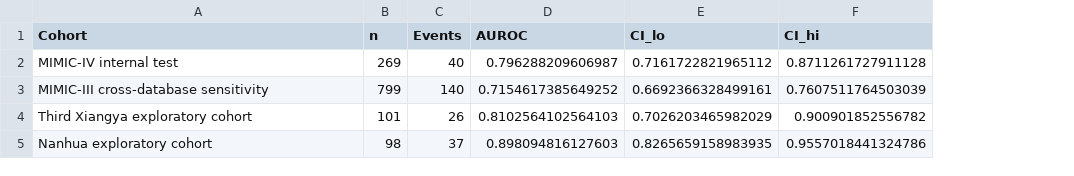
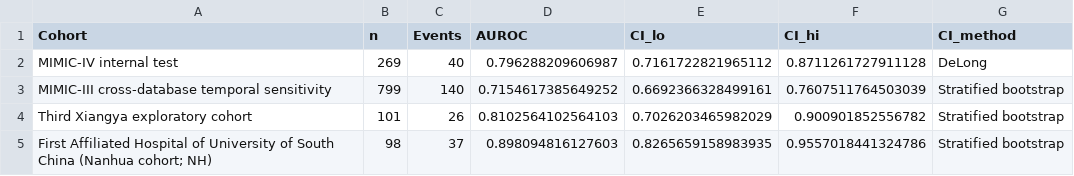
Before and after one commit to linzixuan45/hypoferremia-icu-mortality, a CSV file: reference/r2/figure7_corrected_metrics.csv, drawn as a sheet; the diff names each change by its address in the sheet, - before the commit and + after, or states it on an @@ line.

```diff
--- a/reference/r2/figure7_corrected_metrics.csv
+++ b/reference/r2/figure7_corrected_metrics.csv
+column G (CI_method), rows 2-5: DeLong | Stratified bootstrap | Stratified bootstrap | Stratified bootstrap
-A3 (Cohort): MIMIC-III cross-database sensitivity
+A3 (Cohort): MIMIC-III cross-database temporal sensitivity
-A5 (Cohort): Nanhua exploratory cohort
+A5 (Cohort): First Affiliated Hospital of University of South China (Nanhua cohort; NH)
```
Also changed, not shown: reference/r2/r2_table1_mimic4_eligible.csv, reference/table2_3_performance.csv, 12 other files.
